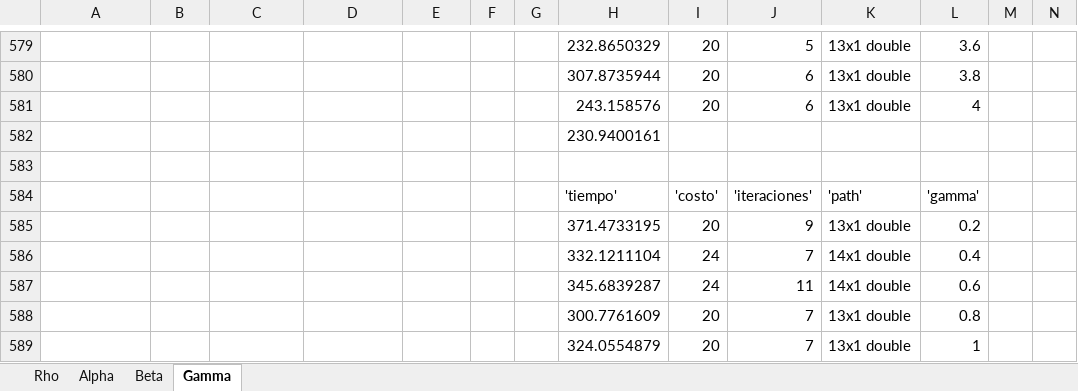
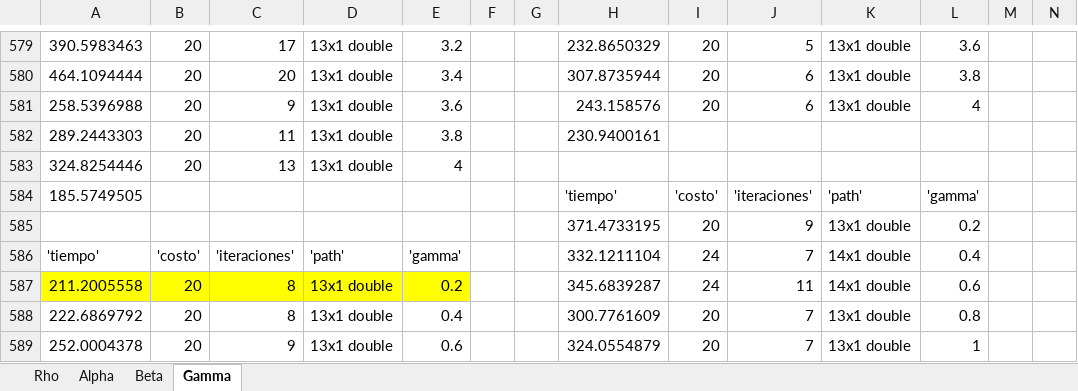
Before and after one commit to larivera-UVG/Inteligencia-Computacional-y-Robotica-Swarm-2021, an Excel workbook: Daniela Baldizón/Planificación y Evasión/Resultados/Barrido de parametros.xlsx, sheet Gamma, drawn as a sheet; only a part is shown, gaps mark what is left out; values as stored, in another font and other column widths than the file's, no borders; removed rows and columns are numbered as before the commit, all else as after; the diff covers the shown part only; the diff names each change by its address in the sheet, - before the commit and + after, or states it on an @@ line.

```diff
--- a/Daniela Baldizón/Planificación y Evasión/Resultados/Barrido de parametros.xlsx (sheet Gamma)
+++ b/Daniela Baldizón/Planificación y Evasión/Resultados/Barrido de parametros.xlsx (sheet Gamma)
-A579: (empty)
+A579: 390.5983463
-B579:B581: (empty)
+B579:B581: 20
-C579: (empty)
+C579: 17
-D579:D581: (empty)
+D579:D581: 13x1 double
-E579: (empty)
+E579: 3.2
-A580: (empty)
+A580: 464.1094444
-C580: (empty)
+C580: 20
-E580: (empty)
+E580: 3.4
-A581: (empty)
+A581: 258.5396988
-C581: (empty)
+C581: 9
-E581: (empty)
+E581: 3.6
-row 582:  |  |  |  |  |  |  | 230.9400161
-row 582: (empty)
+row 582: 289.2443303 | 20 | 11 | 13x1 double | 3.8 |  |  | 230.9400161
+row 583: 324.8254446 | 20 | 13 | 13x1 double | 4
-A584: (empty)
+A584: 185.5749505
-A586: (empty)
+A586: 'tiempo'
-B586: (empty)
+B586: 'costo'
-C586: (empty)
+C586: 'iteraciones'
-D586: (empty)
+D586: 'path'
-E586: (empty)
+E586: 'gamma'
-A587: (empty)
+A587: 211.2005558
-A587:E587 fill: none
+A587:E587 fill: #FFFF00
-B587:B589: (empty)
+B587:B589: 20
-C587:C588: (empty)
+C587:C588: 8
-D587:D589: (empty)
+D587:D589: 13x1 double
-E587: (empty)
+E587: 0.2
-A588: (empty)
+A588: 222.6869792
-E588: (empty)
+E588: 0.4
-A589: (empty)
+A589: 252.0004378
-C589: (empty)
+C589: 9
-E589: (empty)
+E589: 0.6
```
Also changed, not shown: 26 added rows, 26 removed rows, 386 edited cells and cell formats elsewhere in this sheet, 12 other files.
